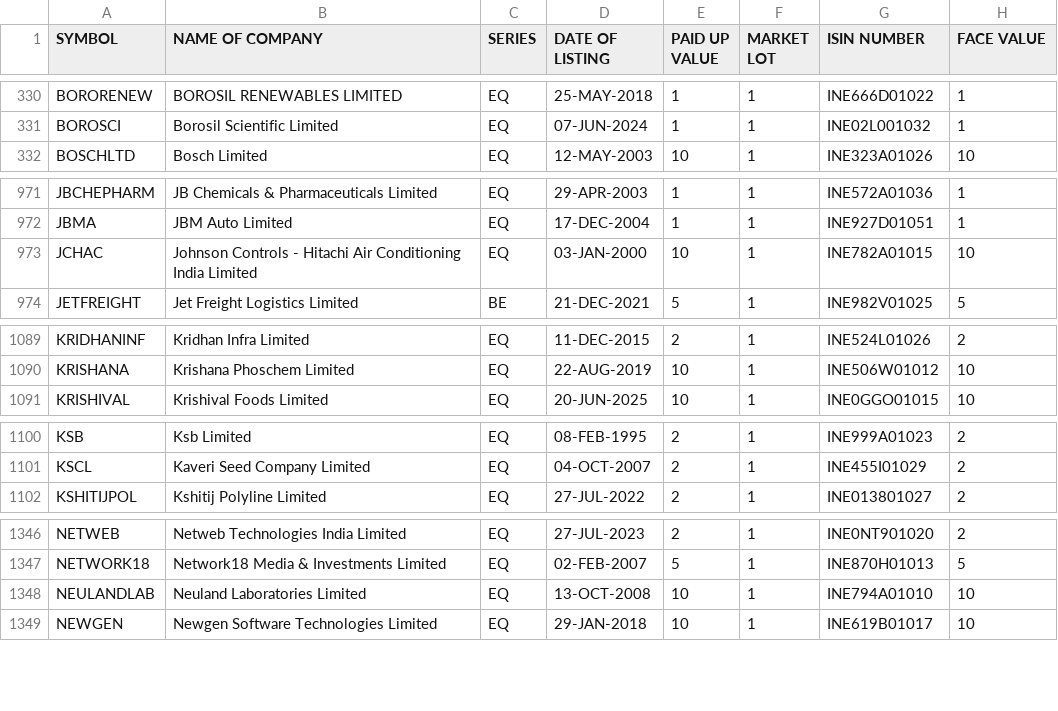
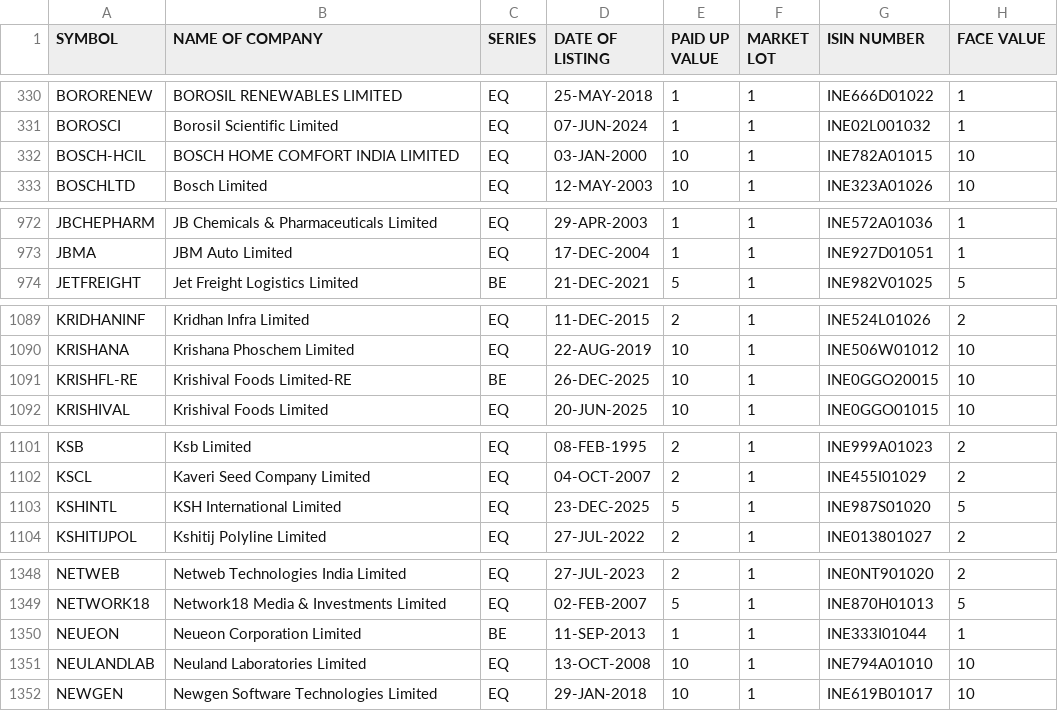
Before and after one commit to saisrinivaskondreddy/PKScreener, a CSV file: results/Indices/EQUITY_L.csv, drawn as a sheet; only a part is shown, gaps mark what is left out; removed rows and columns are numbered as before the commit, all else as after; the diff covers the shown part only; the diff names each change by its address in the sheet, - before the commit and + after, or states it on an @@ line.

```diff
--- a/results/Indices/EQUITY_L.csv
+++ b/results/Indices/EQUITY_L.csv
+row 332: BOSCH-HCIL | BOSCH HOME COMFORT INDIA LIMITED | EQ | 03-JAN-2000 | 10 | 1 | INE782A01015 | 10
-row 973: JCHAC | Johnson Controls - Hitachi Air Conditioning India Limited | EQ | 03-JAN-2000 | 10 | 1 | INE782A01015 | 10
+row 1091: KRISHFL-RE | Krishival Foods Limited-RE | BE | 26-DEC-2025 | 10 | 1 | INE0GGO20015 | 10
+row 1103: KSHINTL | KSH International Limited | EQ | 23-DEC-2025 | 5 | 1 | INE987S01020 | 5
+row 1350: NEUEON | Neueon Corporation Limited | BE | 11-SEP-2013 | 1 | 1 | INE333I01044 | 1
```
Also changed, not shown: 1 removed row and 15 edited cells elsewhere in this file.
